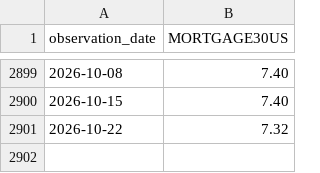
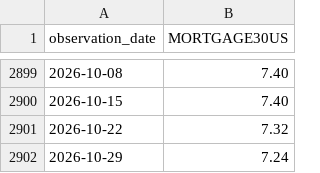
Before and after one commit to BigJayJayHuang/DTCC-External-Risk-Intelligence, a CSV file: Capstone_Project/data/raw/fred/MORTGAGE30US.csv, drawn as a sheet; only a part is shown, gaps mark what is left out; the diff names each change by its address in the sheet, - before the commit and + after, or states it on an @@ line.

```diff
--- a/Capstone_Project/data/raw/fred/MORTGAGE30US.csv
+++ b/Capstone_Project/data/raw/fred/MORTGAGE30US.csv
+row 2902: 2026-10-29 | 7.24
```
Also changed, not shown: Capstone_Project/data/derived/cboe_consolidated_daily.csv, Capstone_Project/data/raw/SOURCES_LOG.csv, 2 other files.
